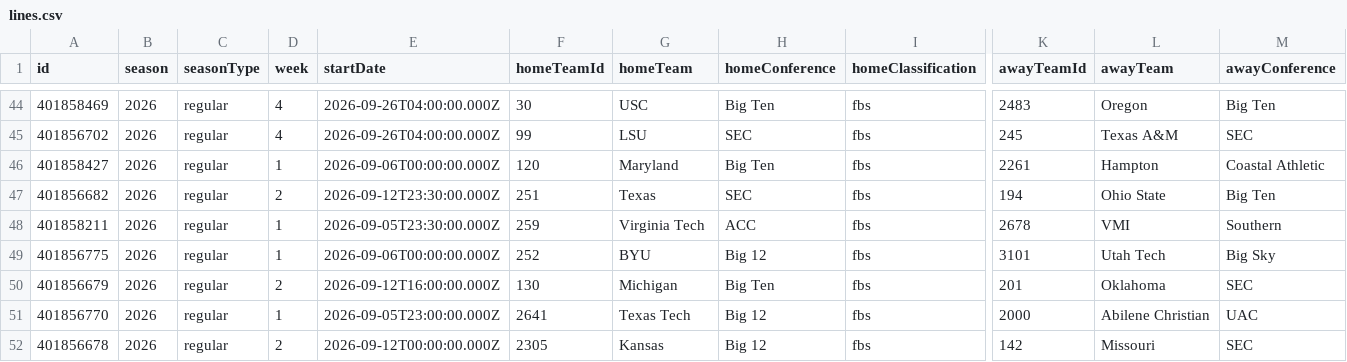
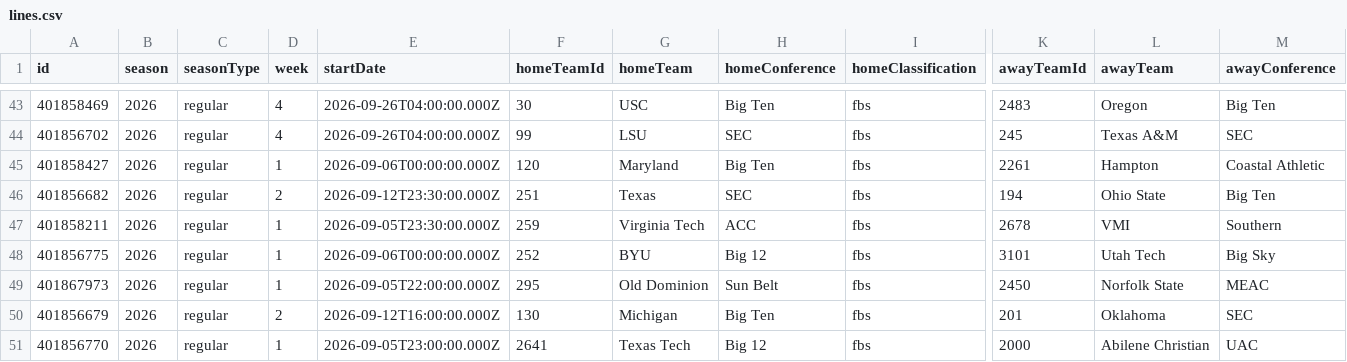
Before and after one commit to fourty2se7en/cfb-card, a CSV file: scripts/data/lines.csv, drawn as a sheet; only a part is shown, gaps mark what is left out; the shorter side is filled out with more unchanged rows; rows hold the shown columns only; the diff covers the shown part only; the diff names each change by its address in the sheet, - before the commit and + after, or states it on an @@ line.

```diff
--- a/scripts/data/lines.csv
+++ b/scripts/data/lines.csv
+row 49: 401867973 | 2026 | regular | 1 | 2026-09-05T22:00:00.000Z | 295 | Old Dominion | Sun Belt | fbs | 2450 | Norfolk State | MEAC
```
Also changed, not shown: 1 added row, 2 removed rows, 5 moved rows and 1 edited cell elsewhere in this file, docs/picks.csv, scripts/data/games.csv, 3 other files.
